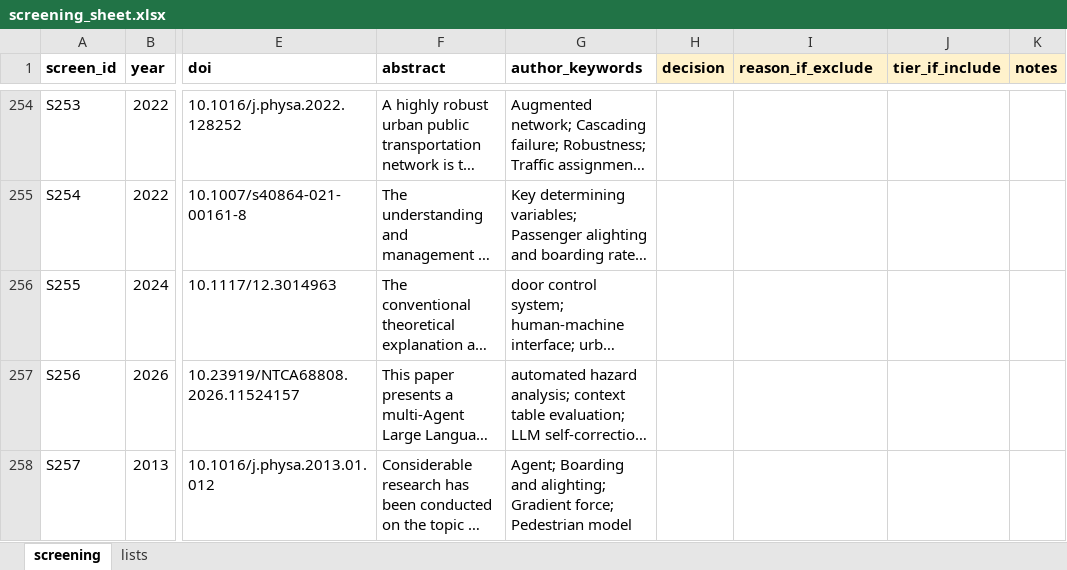
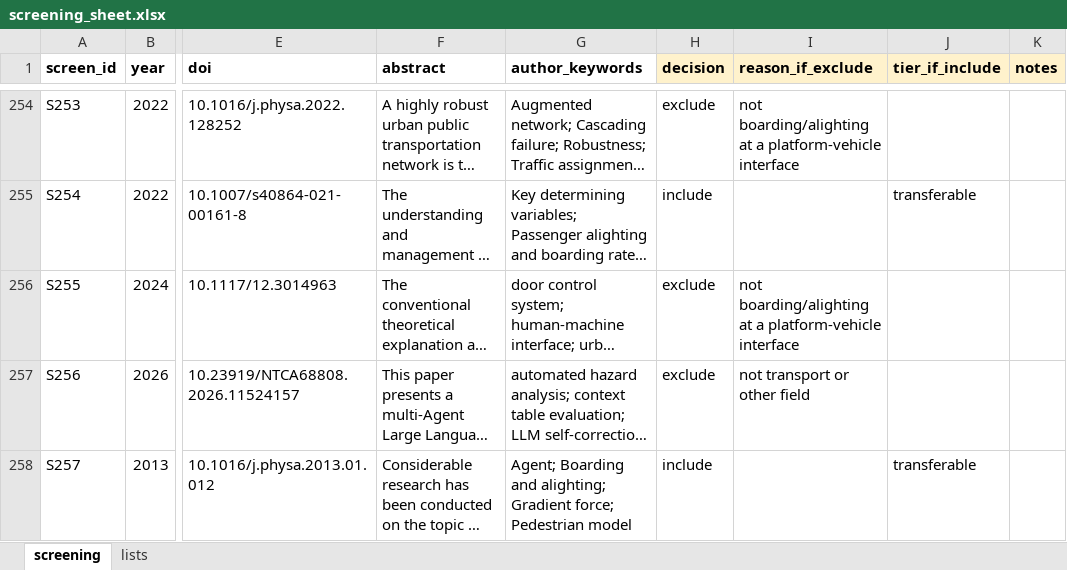
Before and after one commit to damarpd/research-progress, an Excel workbook: progress/SLR/screening_sheet.xlsx, sheet screening, drawn as a sheet; only a part is shown, gaps mark what is left out; long unchanged cells end in …; values as stored, in another font and other column widths than the file's, no borders; the diff covers the shown part only; the diff names each change by its address in the sheet, - before the commit and + after, or states it on an @@ line.

```diff
--- a/progress/SLR/screening_sheet.xlsx (sheet screening)
+++ b/progress/SLR/screening_sheet.xlsx (sheet screening)
-H254 (decision): (empty)
+H254 (decision): exclude
-I254 (reason_if_exclude): (empty)
+I254 (reason_if_exclude): not boarding/alighting at a platform-vehicle interface
-H255 (decision): (empty)
+H255 (decision): include
-J255 (tier_if_include): (empty)
+J255 (tier_if_include): transferable
-H256:H257 (decision): (empty)
+H256:H257 (decision): exclude
-I256 (reason_if_exclude): (empty)
+I256 (reason_if_exclude): not boarding/alighting at a platform-vehicle interface
-I257 (reason_if_exclude): (empty)
+I257 (reason_if_exclude): not transport or other field
-H258 (decision): (empty)
+H258 (decision): include
-J258 (tier_if_include): (empty)
+J258 (tier_if_include): transferable
```
Also changed, not shown: 209 edited cells elsewhere in this sheet.
